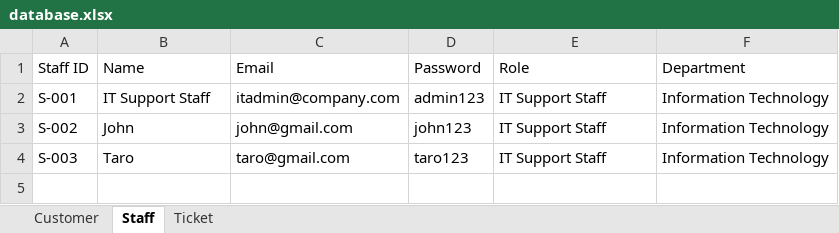
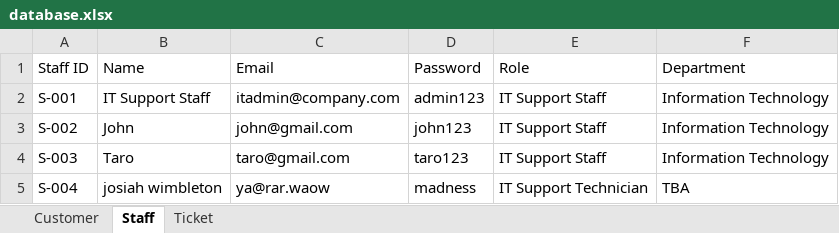
Before and after one commit to cheesetofu383/IT-Ticket-System, an Excel workbook: Database/database.xlsx, sheet Staff, drawn as a sheet; values as stored, in another font and other column widths than the file's, no borders; the diff names each change by its address in the sheet, - before the commit and + after, or states it on an @@ line.

```diff
--- a/Database/database.xlsx (sheet Staff)
+++ b/Database/database.xlsx (sheet Staff)
+row 5: S-004 | josiah wimbleton | ya@rar.waow | madness | IT Support Technician | TBA
```
Also changed, not shown: sheet Ticket, sheet Customer, 3 other files.
